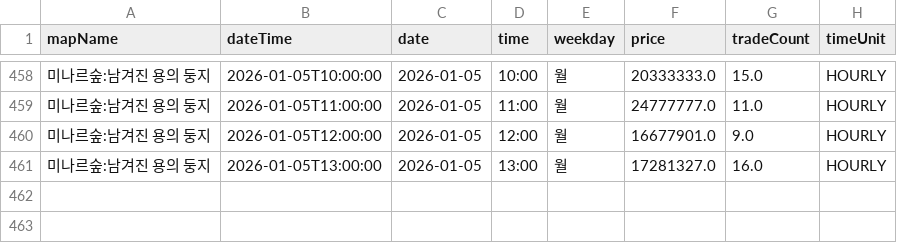
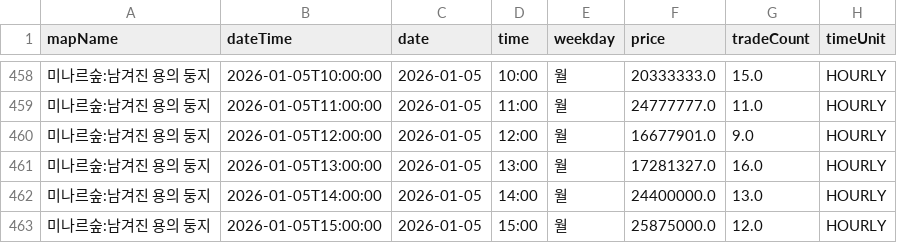
Before and after one commit to gjunil603/mashop-dashboard, a CSV file: data/maps/미나르숲_남겨진_용의_둥지/history.csv, drawn as a sheet; only a part is shown, gaps mark what is left out.

```diff
--- a/data/maps/미나르숲_남겨진_용의_둥지/history.csv
+++ b/data/maps/미나르숲_남겨진_용의_둥지/history.csv
@@ -461 +461,3 @@ mapName,dateTime,date,time,weekday,price,tradeCount,timeUnit
 미나르숲:남겨진 용의 둥지,2026-01-05T13:00:00,2026-01-05,13:00,월,17281327.0,16.0,HOURLY
+미나르숲:남겨진 용의 둥지,2026-01-05T14:00:00,2026-01-05,14:00,월,24400000.0,13.0,HOURLY
+미나르숲:남겨진 용의 둥지,2026-01-05T15:00:00,2026-01-05,15:00,월,25875000.0,12.0,HOURLY
```
Also changed, not shown: data/maps/미나르숲_망가진_용의_둥지/history.csv, data/maps/아쿠아로드_깊은_바다_협곡2/history.csv, 3 other files.
